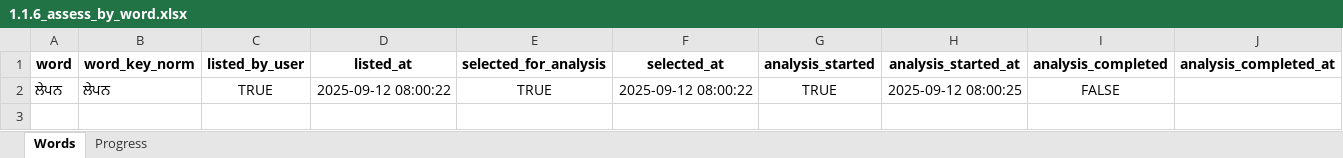
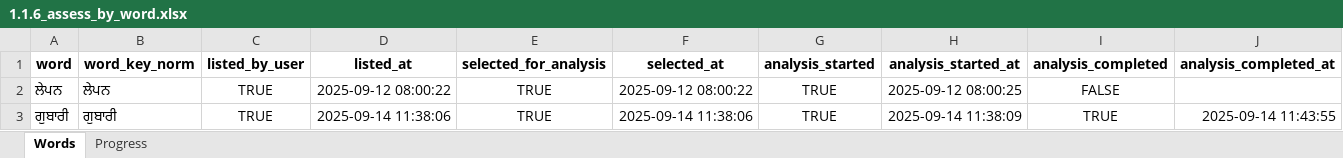
Before and after one commit to vije1711/Birha, an Excel workbook: 1.1.6_assess_by_word.xlsx, sheet Words, drawn as a sheet; only a part is shown; values as stored, in another font and other column widths than the file's, no borders; rows hold the shown columns only; the diff names each change by its address in the sheet, - before the commit and + after, or states it on an @@ line.

```diff
--- a/1.1.6_assess_by_word.xlsx (sheet Words)
+++ b/1.1.6_assess_by_word.xlsx (sheet Words)
+row 3: ਗੁਬਾਰੀ | ਗੁਬਾਰੀ | TRUE | 2025-09-14 11:38:06 | TRUE | 2025-09-14 11:38:06 | TRUE | 2025-09-14 11:38:09 | TRUE | 2025-09-14 11:43:55
```
Also changed, not shown: sheet Progress, 1 other file.
